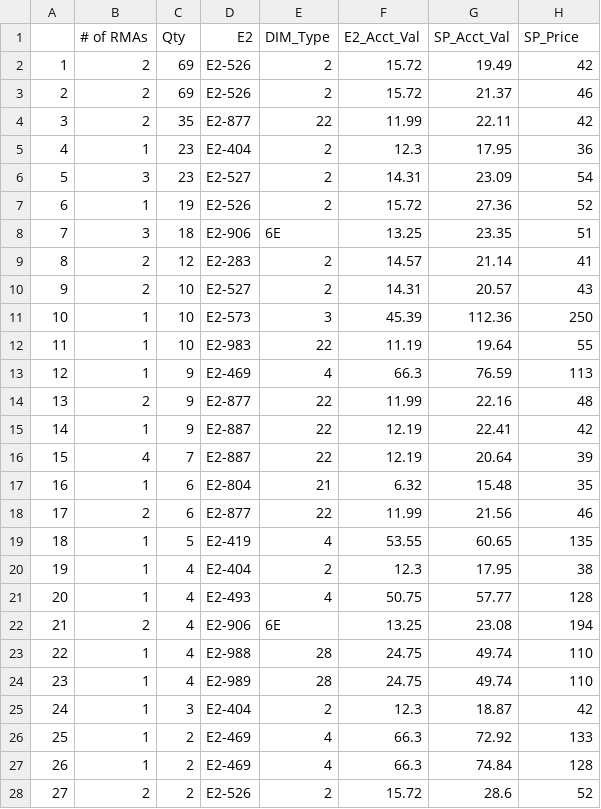
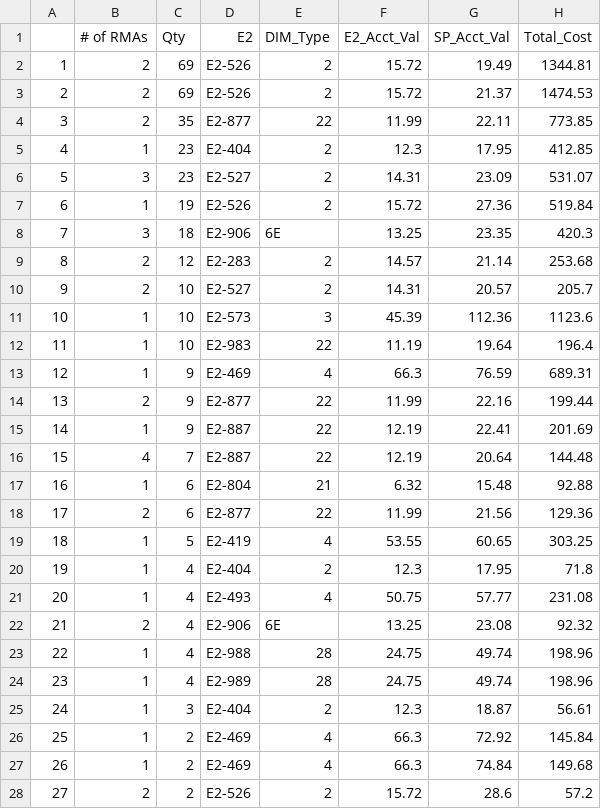
Before and after one commit to Vinladar/USAI, a CSV file: Code/Output/2021_YTD/Drivers/DriversMar.csv, drawn as a sheet; only a part is shown; the diff covers the shown part only.

```diff
--- a/Code/Output/2021_YTD/Drivers/DriversMar.csv
+++ b/Code/Output/2021_YTD/Drivers/DriversMar.csv
@@ -1,28 +1,28 @@
-"","# of RMAs","Qty","E2","DIM_Type","E2_Acct_Val","SP_Acct_Val","SP_Price"
-"1",2,69,"E2-526","2",15.72,19.49,42
-"2",2,69,"E2-526","2",15.72,21.37,46
-"3",2,35,"E2-877","22",11.99,22.11,42
-"4",1,23,"E2-404","2",12.3,17.95,36
-"5",3,23,"E2-527","2",14.31,23.09,54
-"6",1,19,"E2-526","2",15.72,27.36,52
-"7",3,18,"E2-906","6E",13.25,23.35,51
-"8",2,12,"E2-283","2",14.57,21.14,41
-"9",2,10,"E2-527","2",14.31,20.57,43
-"10",1,10,"E2-573","3",45.39,112.36,250
-"11",1,10,"E2-983","22",11.19,19.64,55
-"12",1,9,"E2-469","4",66.3,76.59,113
-"13",2,9,"E2-877","22",11.99,22.16,48
-"14",1,9,"E2-887","22",12.19,22.41,42
-"15",4,7,"E2-887","22",12.19,20.64,39
-"16",1,6,"E2-804","21",6.32,15.48,35
-"17",2,6,"E2-877","22",11.99,21.56,46
-"18",1,5,"E2-419","4",53.55,60.65,135
-"19",1,4,"E2-404","2",12.3,17.95,38
-"20",1,4,"E2-493","4",50.75,57.77,128
-"21",2,4,"E2-906","6E",13.25,23.08,194
-"22",1,4,"E2-988","28",24.75,49.74,110
-"23",1,4,"E2-989","28",24.75,49.74,110
-"24",1,3,"E2-404","2",12.3,18.87,42
-"25",1,2,"E2-469","4",66.3,72.92,133
-"26",1,2,"E2-469","4",66.3,74.84,128
-"27",2,2,"E2-526","2",15.72,28.6,52
+,# of RMAs,Qty,E2,DIM_Type,E2_Acct_Val,SP_Acct_Val,Total_Cost
+1,2,69,E2-526,2,15.72,19.49,1344.81
+2,2,69,E2-526,2,15.72,21.37,1474.53
+3,2,35,E2-877,22,11.99,22.11,773.85
+4,1,23,E2-404,2,12.3,17.95,412.85
+5,3,23,E2-527,2,14.31,23.09,531.07
+6,1,19,E2-526,2,15.72,27.36,519.84
+7,3,18,E2-906,6E,13.25,23.35,420.3
+8,2,12,E2-283,2,14.57,21.14,253.68
+9,2,10,E2-527,2,14.31,20.57,205.7
+10,1,10,E2-573,3,45.39,112.36,1123.6
+11,1,10,E2-983,22,11.19,19.64,196.4
+12,1,9,E2-469,4,66.3,76.59,689.31
+13,2,9,E2-877,22,11.99,22.16,199.44
+14,1,9,E2-887,22,12.19,22.41,201.69
+15,4,7,E2-887,22,12.19,20.64,144.48
+16,1,6,E2-804,21,6.32,15.48,92.88
+17,2,6,E2-877,22,11.99,21.56,129.36
+18,1,5,E2-419,4,53.55,60.65,303.25
+19,1,4,E2-404,2,12.3,17.95,71.8
+20,1,4,E2-493,4,50.75,57.77,231.08
+21,2,4,E2-906,6E,13.25,23.08,92.32
+22,1,4,E2-988,28,24.75,49.74,198.96
+23,1,4,E2-989,28,24.75,49.74,198.96
+24,1,3,E2-404,2,12.3,18.87,56.61
+25,1,2,E2-469,4,66.3,72.92,145.84
+26,1,2,E2-469,4,66.3,74.84,149.68
+27,2,2,E2-526,2,15.72,28.6,57.2
```
Also changed, not shown: 1 added row and 20 edited cells elsewhere in this file, Code/Output/2021_YTD/Drivers/DriversApr.csv, Code/Output/2021_YTD/Drivers/DriversFeb.csv, 13 other files.
